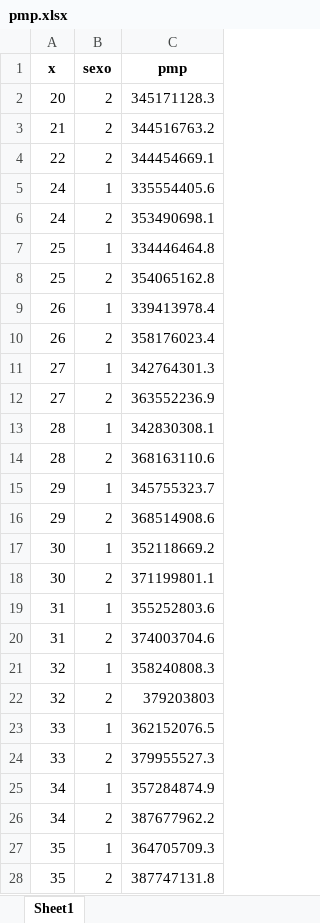
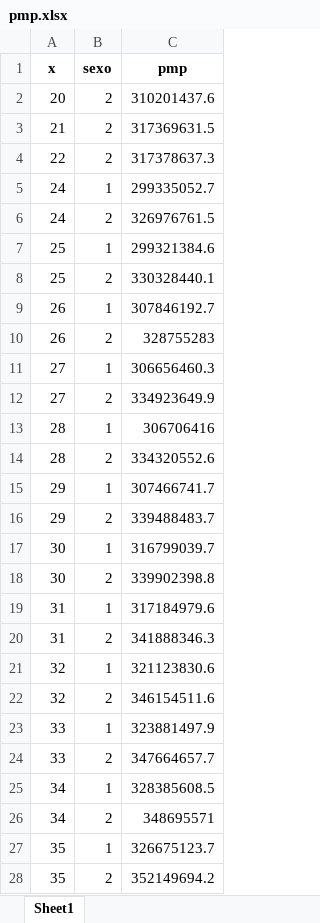
Before and after one commit to bluke7ide/Proyecto_Contingencias_II, an Excel workbook: res/pmp.xlsx, sheet Sheet1, drawn as a sheet; only a part is shown; values as stored, in another font and other column widths than the file's, no borders; the diff covers the shown part only; the diff names each change by its address in the sheet, - before the commit and + after, or states it on an @@ line.

```diff
--- a/res/pmp.xlsx (sheet Sheet1)
+++ b/res/pmp.xlsx (sheet Sheet1)
-C2 (pmp): 345171128.3
+C2 (pmp): 310201437.6
-C3 (pmp): 344516763.2
+C3 (pmp): 317369631.5
-C4 (pmp): 344454669.1
+C4 (pmp): 317378637.3
-C5 (pmp): 335554405.6
+C5 (pmp): 299335052.7
-C6 (pmp): 353490698.1
+C6 (pmp): 326976761.5
-C7 (pmp): 334446464.8
+C7 (pmp): 299321384.6
-C8 (pmp): 354065162.8
+C8 (pmp): 330328440.1
-C9 (pmp): 339413978.4
+C9 (pmp): 307846192.7
-C10 (pmp): 358176023.4
+C10 (pmp): 328755283
-C11 (pmp): 342764301.3
+C11 (pmp): 306656460.3
-C12 (pmp): 363552236.9
+C12 (pmp): 334923649.9
-C13 (pmp): 342830308.1
+C13 (pmp): 306706416
-C14 (pmp): 368163110.6
+C14 (pmp): 334320552.6
-C15 (pmp): 345755323.7
+C15 (pmp): 307466741.7
-C16 (pmp): 368514908.6
+C16 (pmp): 339488483.7
-C17 (pmp): 352118669.2
+C17 (pmp): 316799039.7
-C18 (pmp): 371199801.1
+C18 (pmp): 339902398.8
-C19 (pmp): 355252803.6
+C19 (pmp): 317184979.6
-C20 (pmp): 374003704.6
+C20 (pmp): 341888346.3
-C21 (pmp): 358240808.3
+C21 (pmp): 321123830.6
-C22 (pmp): 379203803
+C22 (pmp): 346154511.6
-C23 (pmp): 362152076.5
+C23 (pmp): 323881497.9
-C24 (pmp): 379955527.3
+C24 (pmp): 347664657.7
-C25 (pmp): 357284874.9
+C25 (pmp): 328385608.5
-C26 (pmp): 387677962.2
+C26 (pmp): 348695571
-C27 (pmp): 364705709.3
+C27 (pmp): 326675123.7
-C28 (pmp): 387747131.8
+C28 (pmp): 352149694.2
```
Also changed, not shown: 62 edited cells elsewhere in this sheet, res/primas_est.xlsx, 14 other files.
